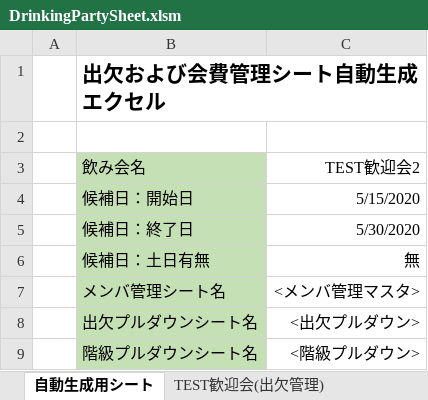
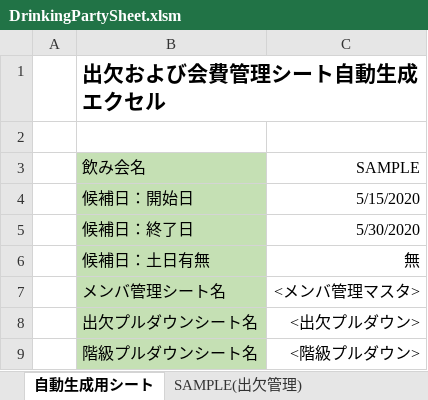
Before and after one commit to sakagami0615/DrinkingPartyAssister, an Excel workbook: DrinkingPartySheet.xlsm, sheet 自動生成用シート, drawn as a sheet; values as stored, in another font and other column widths than the file's, no borders; charts and pictures not drawn; the diff names each change by its address in the sheet, - before the commit and + after, or states it on an @@ line.

```diff
--- a/DrinkingPartySheet.xlsm (sheet 自動生成用シート)
+++ b/DrinkingPartySheet.xlsm (sheet 自動生成用シート)
-sheet tab: TEST歓迎会(出欠管理)
+sheet tab: SAMPLE(出欠管理)
-C3: TEST歓迎会2
+C3: SAMPLE
```
Also changed, not shown: sheet <メンバ管理マスタ>, other sheet tabs.
